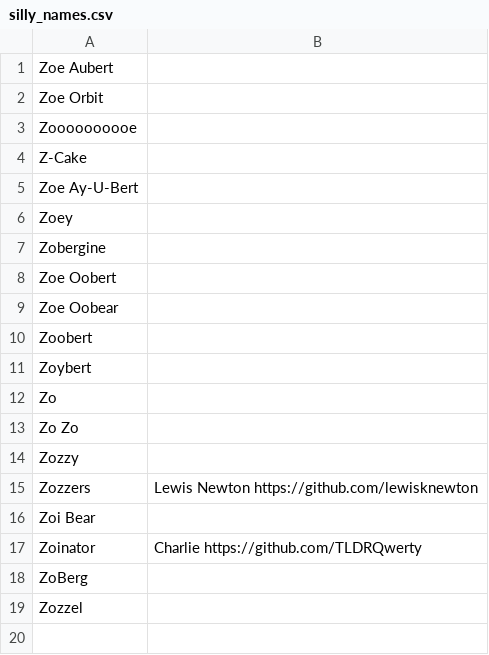
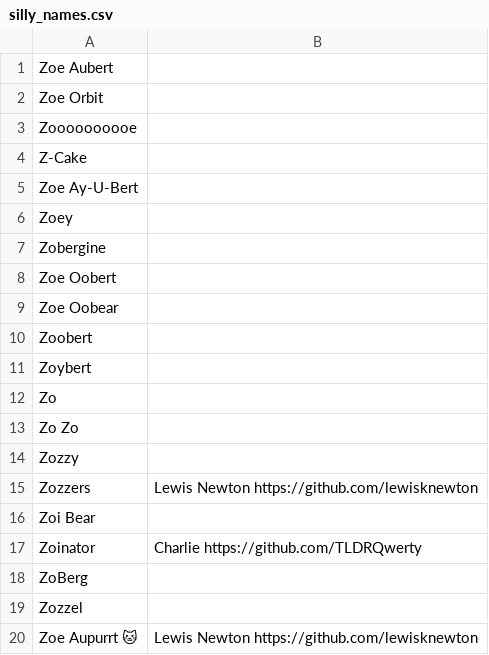
Before and after one commit to GeekyAubergine/zoeaubert.me, a CSV file: content/silly_names.csv, drawn as a sheet; the diff names each change by its address in the sheet, - before the commit and + after, or states it on an @@ line.

```diff
--- a/content/silly_names.csv
+++ b/content/silly_names.csv
+row 20: Zoe Aupurrt 🐱 | Lewis Newton https://github.com/lewisknewton
```
Also changed, not shown: 37 other files.
